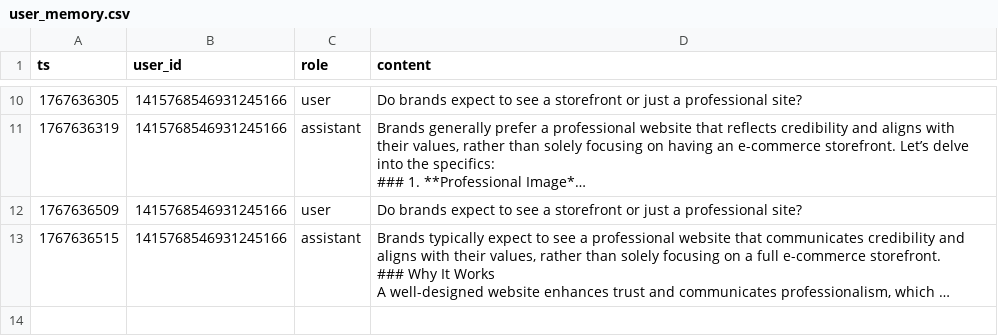
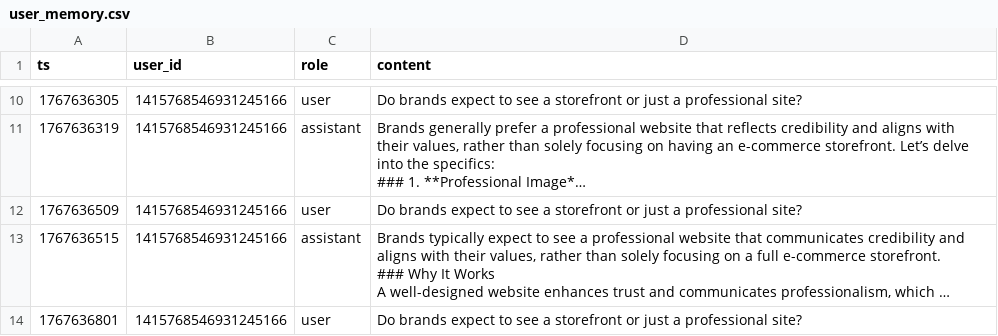
Before and after one commit to VisionOra/VV_sourcing_discord_bot, a CSV file: user_memory.csv, drawn as a sheet; only a part is shown, gaps mark what is left out; long unchanged cells end in …; the diff covers the shown part only; the diff names each change by its address in the sheet, - before the commit and + after, or states it on an @@ line.

```diff
--- a/user_memory.csv
+++ b/user_memory.csv
+row 14: 1767636801 | 1415768546931245166 | user | Do brands expect to see a storefront or just a professional site?
```
Also changed, not shown: 1 added row elsewhere in this file, 1 other file.
